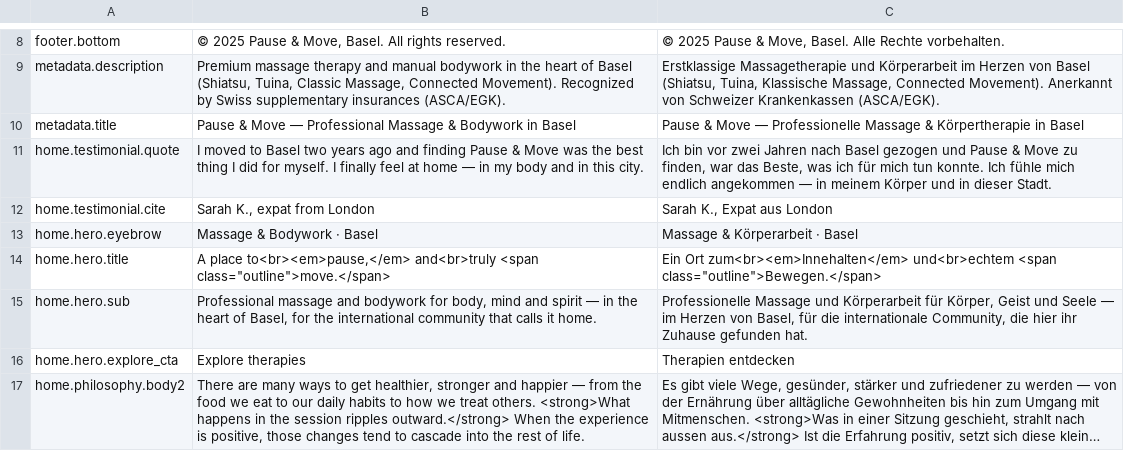
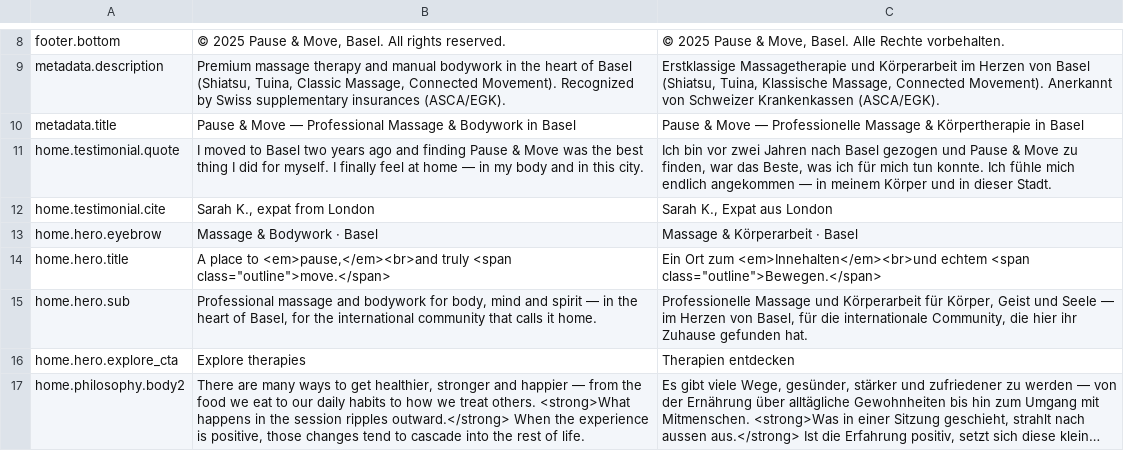
Before and after one commit to michaelguralnik-art/pause-and-move, a CSV file: translations_template.csv, drawn as a sheet; only a part is shown, gaps mark what is left out; long unchanged cells end in ….

```diff
--- a/translations_template.csv
+++ b/translations_template.csv
@@ -13,3 +13,3 @@
 "home.hero.eyebrow","Massage & Bodywork · Basel","Massage & Körperarbeit · Basel"
-"home.hero.title","A place to<br><em>pause,</em> and<br>truly <span class=""outline"">move.</span>","Ein Ort zum<br><em>Innehalten</em> und<br>echtem <span class=""outline"">Bewegen.</span>"
+"home.hero.title","A place to <em>pause,</em><br>and truly <span class=""outline"">move.</span>","Ein Ort zum <em>Innehalten</em><br>und echtem <span class=""outline"">Bewegen.</span>"
 "home.hero.sub","Professional massage and bodywork for body, mind and spirit — in the heart of Basel, for the international community that calls it home.","Professionelle Massage und Körperarbeit für Körper, Geist und Seele — im Herzen von Basel, für die internationale Community, die hier ihr Zuhause gefunden hat."
```
Also changed, not shown: 30 other files.
